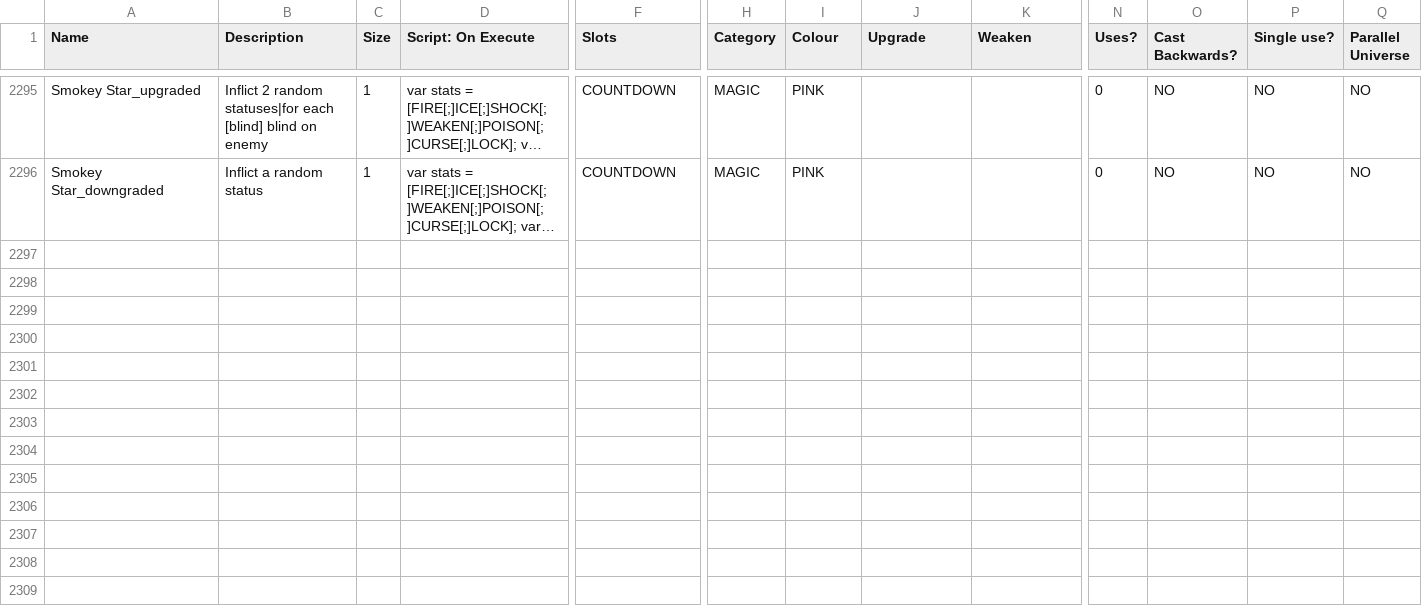
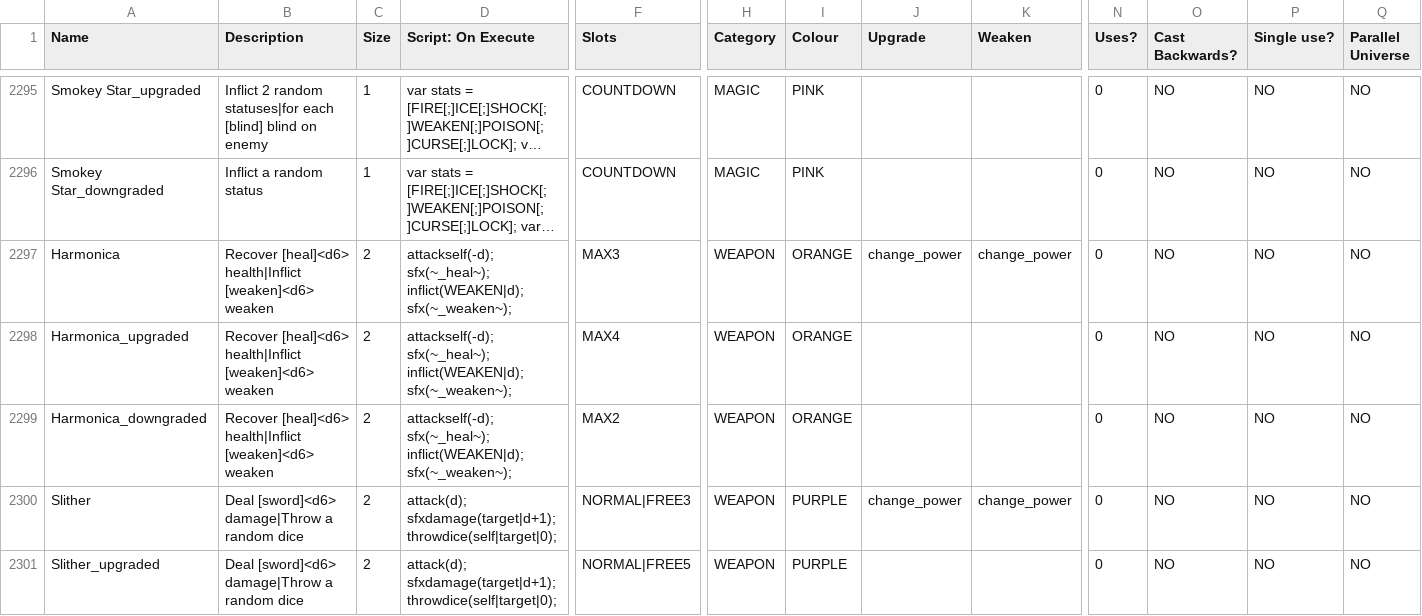
Before and after one commit to JuniorUdale/MoreFluff, a CSV file: _append/data/text/equipment.csv, drawn as a sheet; only a part is shown, gaps mark what is left out; long unchanged cells end in …; rows hold the shown columns only; the diff covers the shown part only; the diff names each change by its address in the sheet, - before the commit and + after, or states it on an @@ line.

```diff
--- a/_append/data/text/equipment.csv
+++ b/_append/data/text/equipment.csv
+row 2297: Harmonica | Recover [heal]<d6> health|Inflict [weaken]<d6> weaken | 2 | attackself(-d); sfx(~_heal~); inflict(WEAKEN|d); sfx(~_weaken~); | MAX3 | WEAPON | ORANGE | change_power | change_power | 0 | NO | NO | NO
+row 2298: Harmonica_upgraded | Recover [heal]<d6> health|Inflict [weaken]<d6> weaken | 2 | attackself(-d); sfx(~_heal~); inflict(WEAKEN|d); sfx(~_weaken~); | MAX4 | WEAPON | ORANGE |  |  | 0 | NO | NO | NO
+row 2299: Harmonica_downgraded | Recover [heal]<d6> health|Inflict [weaken]<d6> weaken | 2 | attackself(-d); sfx(~_heal~); inflict(WEAKEN|d); sfx(~_weaken~); | MAX2 | WEAPON | ORANGE |  |  | 0 | NO | NO | NO
+row 2300: Slither | Deal [sword]<d6> damage|Throw a random dice | 2 | attack(d); sfxdamage(target|d+1); throwdice(self|target|0); | NORMAL|FREE3 | WEAPON | PURPLE | change_power | change_power | 0 | NO | NO | NO
+row 2301: Slither_upgraded | Deal [sword]<d6> damage|Throw a random dice | 2 | attack(d); sfxdamage(target|d+1); throwdice(self|target|0); | NORMAL|FREE5 | WEAPON | PURPLE |  |  | 0 | NO | NO | NO
```
Also changed, not shown: 4 added rows and 40 edited cells elsewhere in this file, _append/data/text/items.csv, data/text/episodes.csv, 1 other file.
